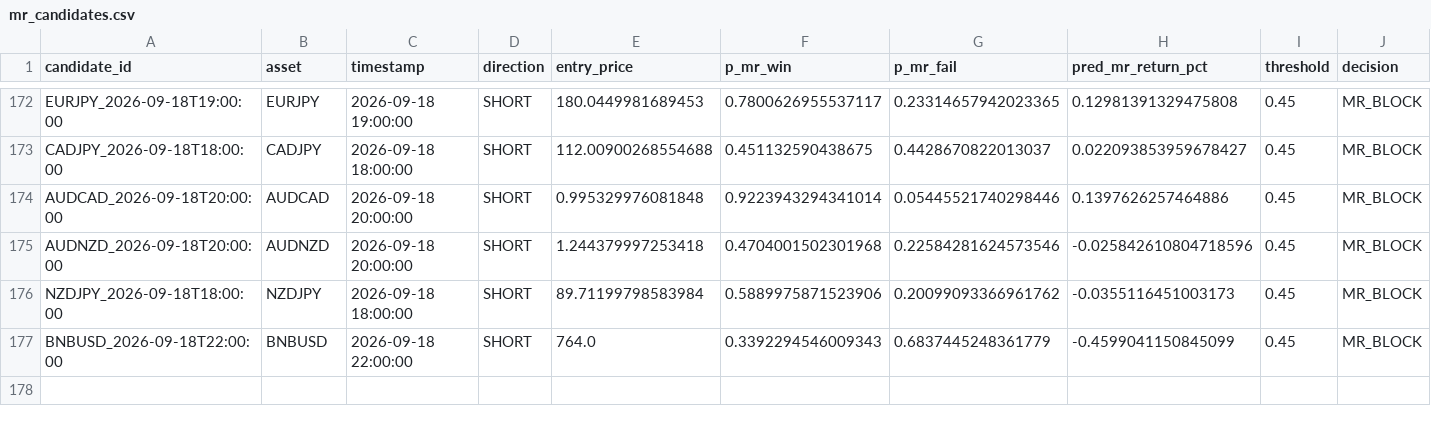
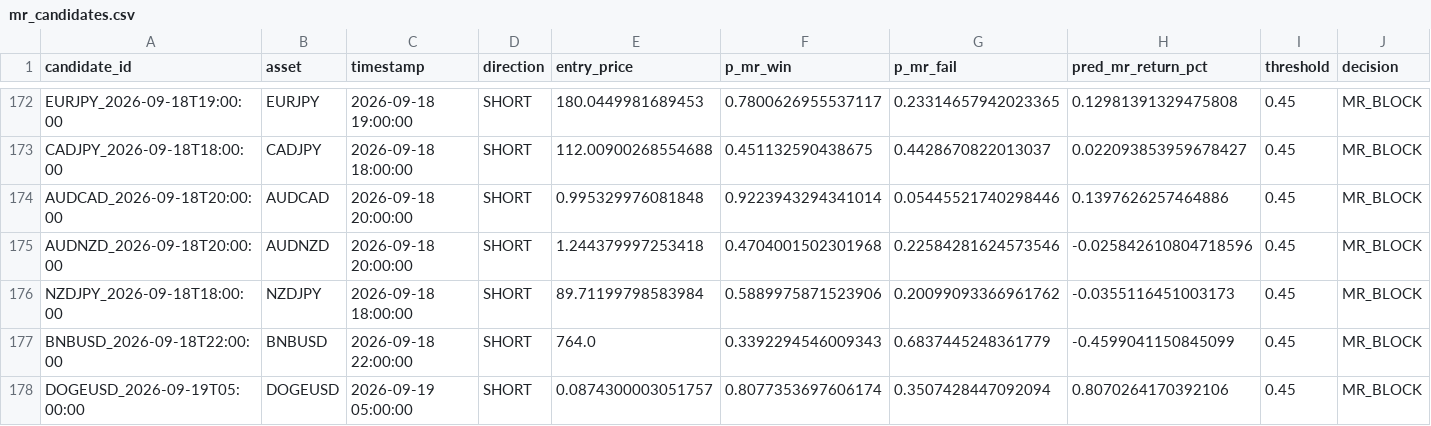
Before and after one commit to NeefPoom/Tradingstrategy01, a CSV file: data/forward/mr_candidates.csv, drawn as a sheet; only a part is shown, gaps mark what is left out; rows hold the shown columns only; the diff names each change by its address in the sheet, - before the commit and + after, or states it on an @@ line.

```diff
--- a/data/forward/mr_candidates.csv
+++ b/data/forward/mr_candidates.csv
+row 178: DOGEUSD_2026-09-19T05:00:00 | DOGEUSD | 2026-09-19 05:00:00 | SHORT | 0.0874300003051757 | 0.8077353697606174 | 0.3507428447092094 | 0.8070264170392106 | 0.45 | MR_BLOCK
```
Also changed, not shown: reports/latest_scores.csv, reports/market_open_price_completeness.csv, 29 other files.
